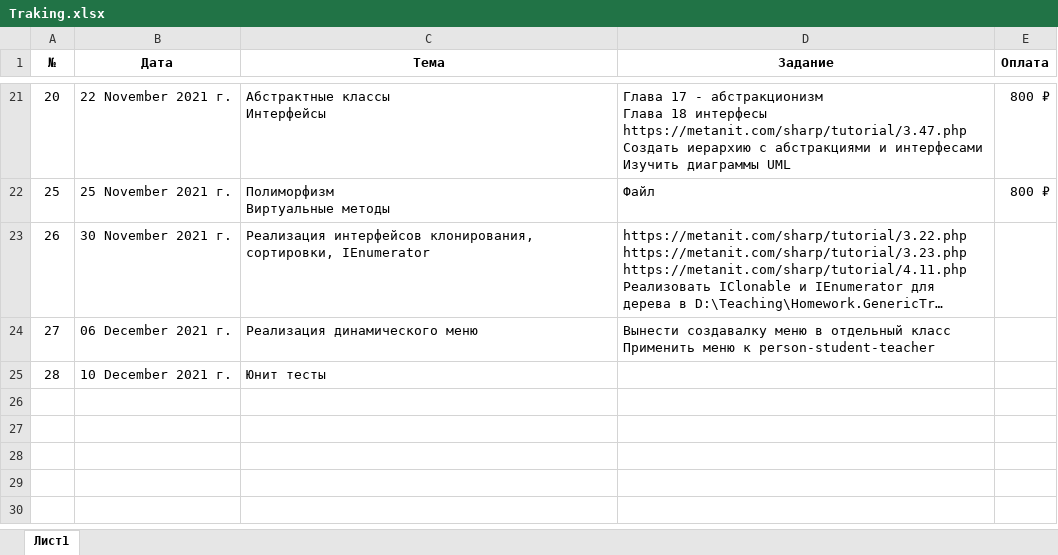
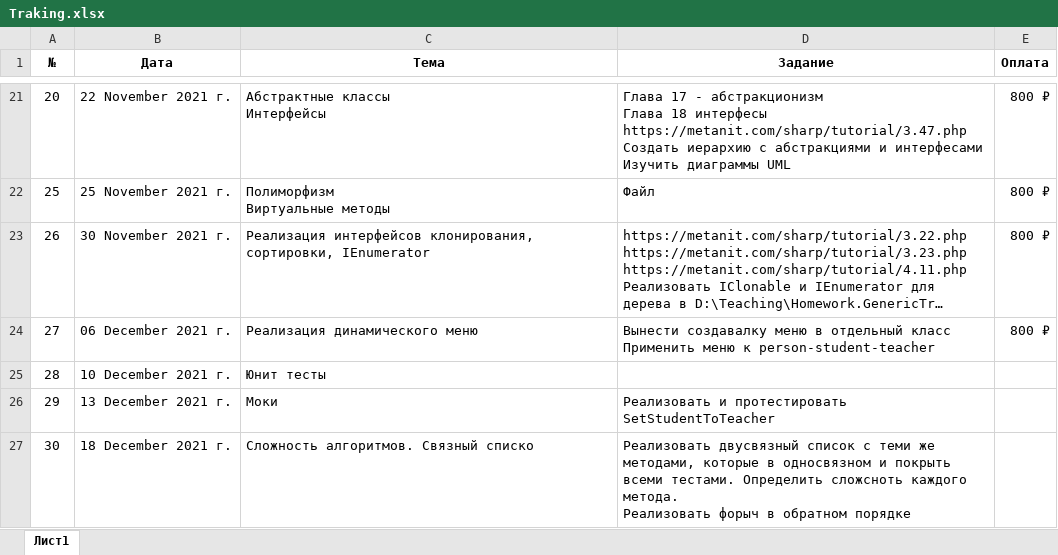
Before and after one commit to romankurn/Teaching, an Excel workbook: Traking.xlsx, sheet Лист1, drawn as a sheet; only a part is shown, gaps mark what is left out; long unchanged cells end in …; values as stored, in another font and other column widths than the file's, no borders; ↵ is a line break in a cell; the diff names each change by its address in the sheet, - before the commit and + after, or states it on an @@ line.

```diff
--- a/Traking.xlsx (sheet Лист1)
+++ b/Traking.xlsx (sheet Лист1)
-E23:E24 (Оплата): (empty)
+E23:E24 (Оплата): 800 ₽
+row 26: 29 | 13 December 2021 г. | Моки | Реализовать и протестировать SetStudentToTeacher
+row 27: 30 | 18 December 2021 г. | Сложность алгоритмов. Связный списко | Реализовать двусвязный список с теми же методами, которые в односвязном и покрыть всеми тестами. Определить сложсноть каждого метода. ↵ Реализовать форыч в обратном порядке
```
Also changed, not shown: 20 other files.
